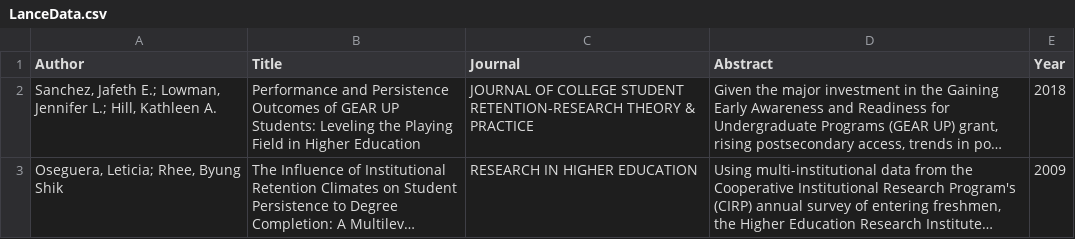
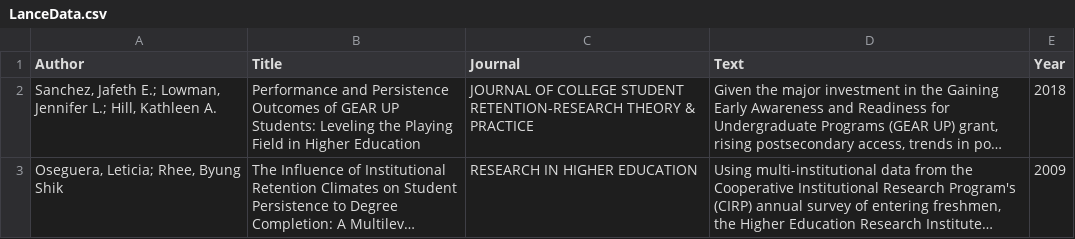
Before and after one commit to antaera/textdata, a CSV file: LanceData.csv, drawn as a sheet; only a part is shown; long unchanged cells end in …; the diff names each change by its address in the sheet, - before the commit and + after, or states it on an @@ line.

Commit message:
Add files via upload

```diff
--- a/LanceData.csv
+++ b/LanceData.csv
-D1: Abstract
+D1: Text
```
